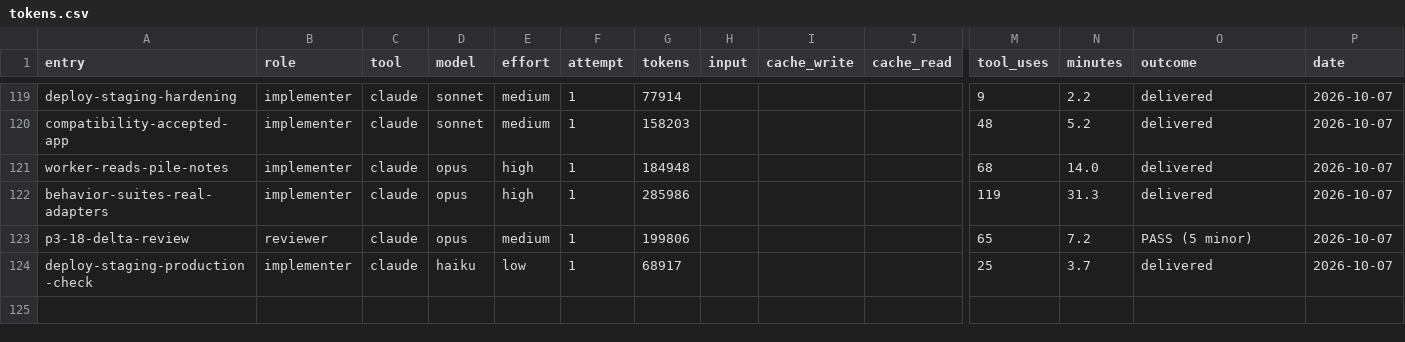
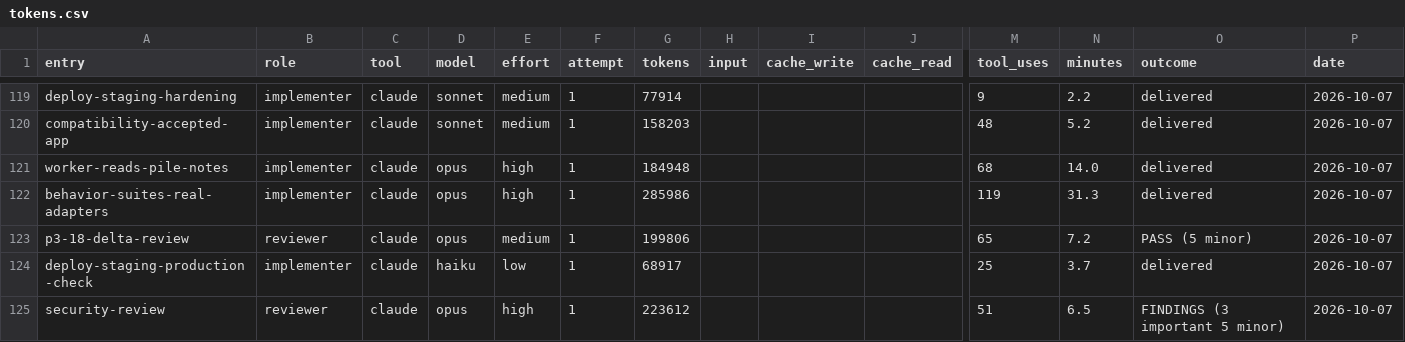
Before and after one commit to deluispablo/bower, a CSV file: harness/tokens.csv, drawn as a sheet; only a part is shown, gaps mark what is left out; rows hold the shown columns only; the diff names each change by its address in the sheet, - before the commit and + after, or states it on an @@ line.

```diff
--- a/harness/tokens.csv
+++ b/harness/tokens.csv
+row 125: security-review | reviewer | claude | opus | high | 1 | 223612 |  |  |  | 51 | 6.5 | FINDINGS (3 important 5 minor) | 2026-10-07
```
